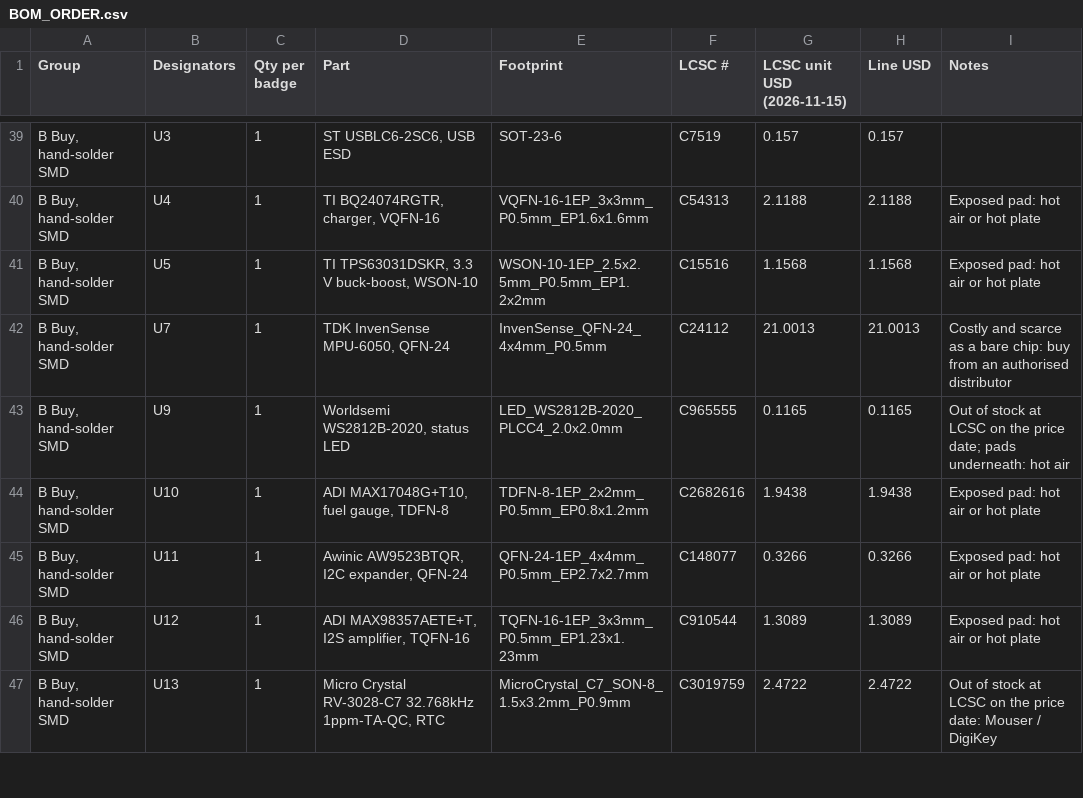
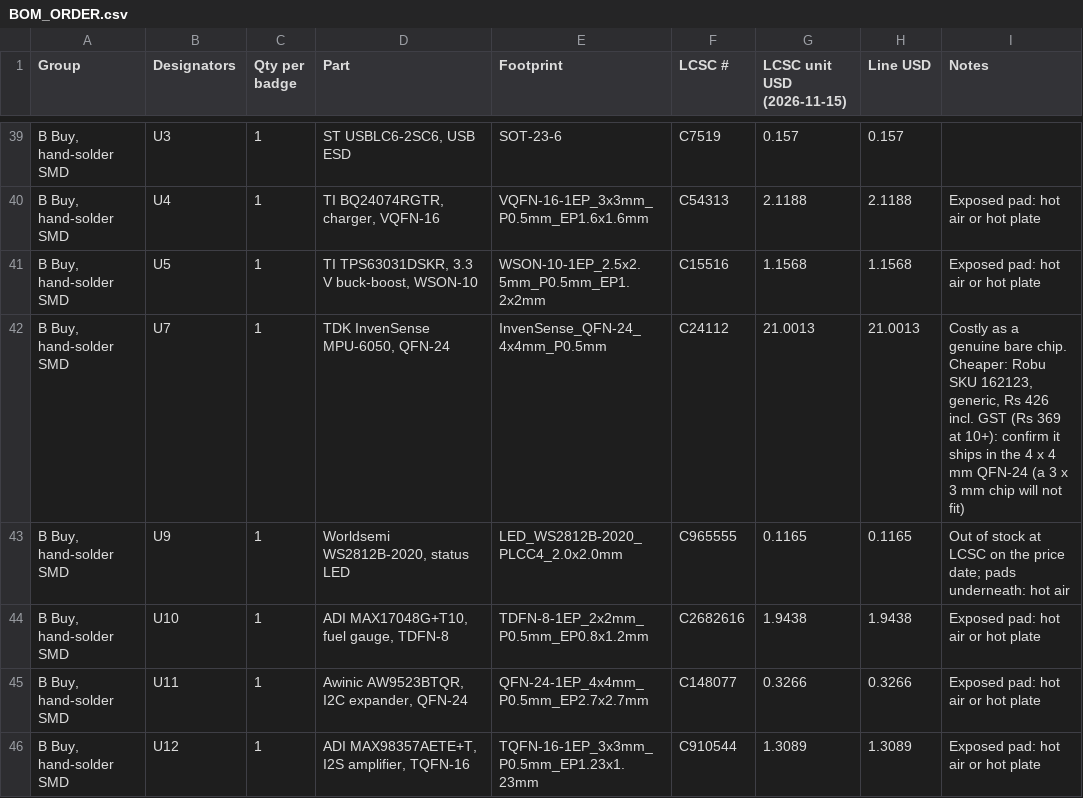
Before and after one commit to elixpo/oreo, a CSV file: circuit/elixpo/BOM_ORDER.csv, drawn as a sheet; only a part is shown, gaps mark what is left out; the shorter side is filled out with more unchanged rows; the diff names each change by its address in the sheet, - before the commit and + after, or states it on an @@ line.

Commit message:
circuit: BOM notes the cheaper generic MPU-6050 and its package size
Signed-off-by: Circuit-Overtime <ayushman.elixpo@gmail.com>

```diff
--- a/circuit/elixpo/BOM_ORDER.csv
+++ b/circuit/elixpo/BOM_ORDER.csv
-I42 (Notes): Costly and scarce as a bare chip: buy from an authorised distributor
+I42 (Notes): Costly as a genuine bare chip. Cheaper: Robu SKU 162123, generic, Rs 426 incl. GST (Rs 369 at 10+): confirm it ships in the 4 x 4 mm QFN-24 (a 3 x 3 mm chip will not fit)
```
Also changed, not shown: 1 other file.
